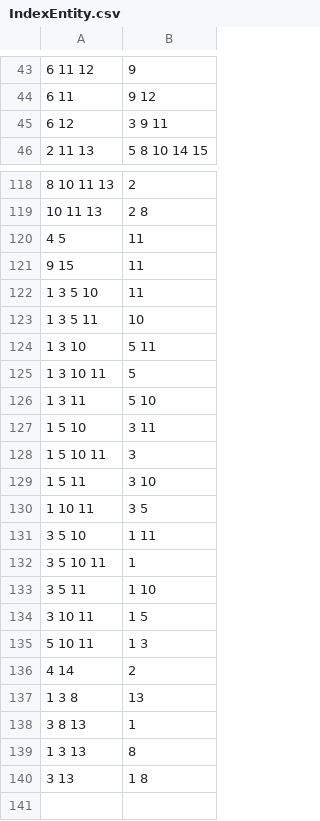
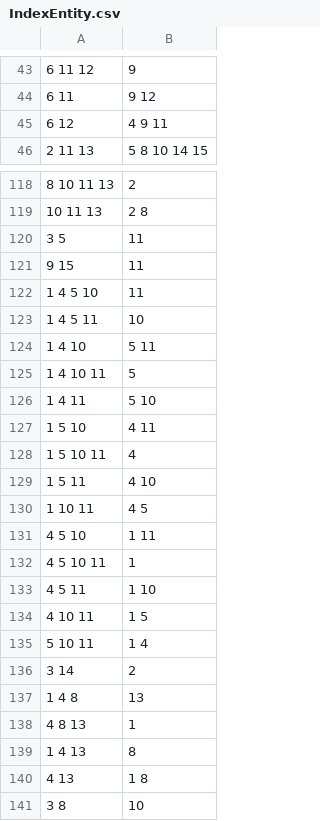
Before and after one commit to sirekanian/warmongr, a CSV file: app/schemas/IndexEntity.csv, drawn as a sheet; only a part is shown, gaps mark what is left out; the diff covers the shown part only.

```diff
--- a/app/schemas/IndexEntity.csv
+++ b/app/schemas/IndexEntity.csv
@@ -44,3 +44,3 @@
 "6 11","9 12"
-"6 12","3 9 11"
+"6 12","4 9 11"
 "2 11 13","5 8 10 14 15"
@@ -119,22 +119,23 @@
 "10 11 13","2 8"
-"4 5","11"
+"3 5","11"
 "9 15","11"
-"1 3 5 10","11"
-"1 3 5 11","10"
-"1 3 10","5 11"
-"1 3 10 11","5"
-"1 3 11","5 10"
-"1 5 10","3 11"
-"1 5 10 11","3"
-"1 5 11","3 10"
-"1 10 11","3 5"
-"3 5 10","1 11"
-"3 5 10 11","1"
-"3 5 11","1 10"
-"3 10 11","1 5"
-"5 10 11","1 3"
-"4 14","2"
-"1 3 8","13"
-"3 8 13","1"
-"1 3 13","8"
-"3 13","1 8"
+"1 4 5 10","11"
+"1 4 5 11","10"
+"1 4 10","5 11"
+"1 4 10 11","5"
+"1 4 11","5 10"
+"1 5 10","4 11"
+"1 5 10 11","4"
+"1 5 11","4 10"
+"1 10 11","4 5"
+"4 5 10","1 11"
+"4 5 10 11","1"
+"4 5 11","1 10"
+"4 10 11","1 5"
+"5 10 11","1 4"
+"3 14","2"
+"1 4 8","13"
+"4 8 13","1"
+"1 4 13","8"
+"4 13","1 8"
+"3 8","10"
```
Also changed, not shown: 3 added rows, 3 removed rows and 40 edited cells elsewhere in this file, app/schemas/TagEntity.csv, 2 other files.
